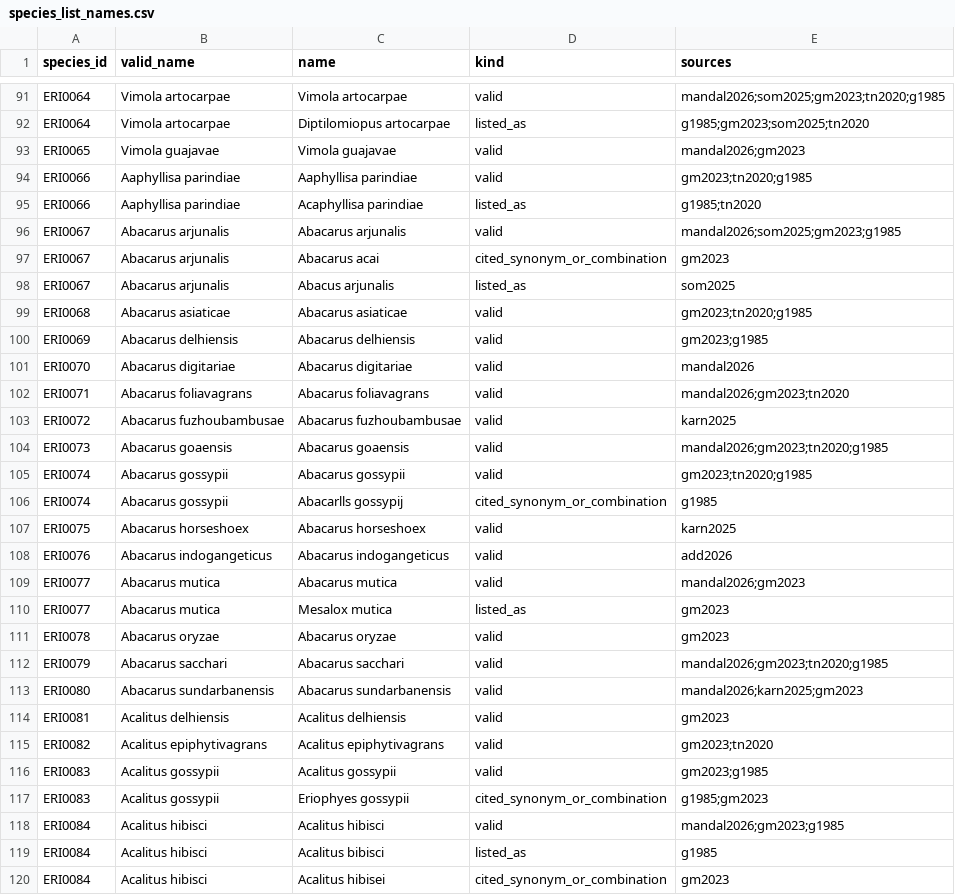
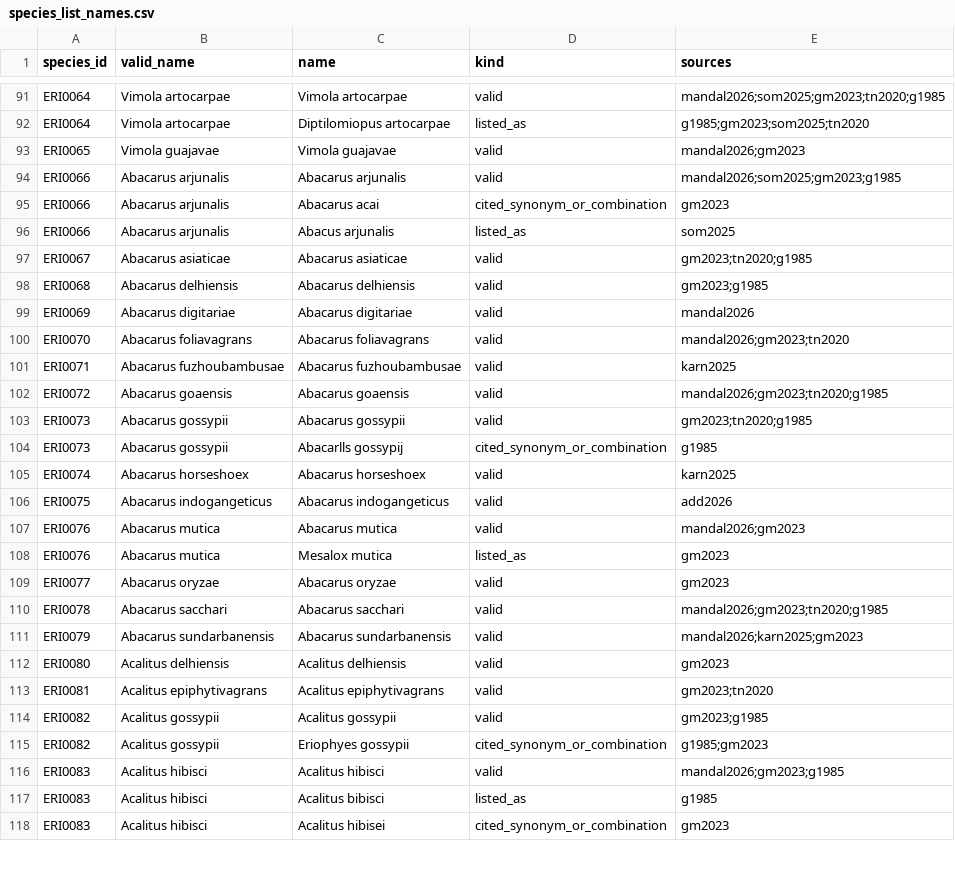
Before and after one commit to vkcvaibhav-eng/india-agri-mite-coi, a CSV file: data/checklist/species_list_names.csv, drawn as a sheet; only a part is shown, gaps mark what is left out; the diff covers the shown part only.

```diff
--- a/data/checklist/species_list_names.csv
+++ b/data/checklist/species_list_names.csv
@@ -93,28 +93,26 @@ ERI0064,Vimola artocarpae,Diptilomiopus artocarpae,listed_as,g1985;gm2023;som202
 ERI0065,Vimola guajavae,Vimola guajavae,valid,mandal2026;gm2023
-ERI0066,Aaphyllisa parindiae,Aaphyllisa parindiae,valid,gm2023;tn2020;g1985
-ERI0066,Aaphyllisa parindiae,Acaphyllisa parindiae,listed_as,g1985;tn2020
-ERI0067,Abacarus arjunalis,Abacarus arjunalis,valid,mandal2026;som2025;gm2023;g1985
-ERI0067,Abacarus arjunalis,Abacarus acai,cited_synonym_or_combination,gm2023
-ERI0067,Abacarus arjunalis,Abacus arjunalis,listed_as,som2025
-ERI0068,Abacarus asiaticae,Abacarus asiaticae,valid,gm2023;tn2020;g1985
-ERI0069,Abacarus delhiensis,Abacarus delhiensis,valid,gm2023;g1985
-ERI0070,Abacarus digitariae,Abacarus digitariae,valid,mandal2026
-ERI0071,Abacarus foliavagrans,Abacarus foliavagrans,valid,mandal2026;gm2023;tn2020
-ERI0072,Abacarus fuzhoubambusae,Abacarus fuzhoubambusae,valid,karn2025
-ERI0073,Abacarus goaensis,Abacarus goaensis,valid,mandal2026;gm2023;tn2020;g1985
-ERI0074,Abacarus gossypii,Abacarus gossypii,valid,gm2023;tn2020;g1985
-ERI0074,Abacarus gossypii,Abacarlls gossypij,cited_synonym_or_combination,g1985
-ERI0075,Abacarus horseshoex,Abacarus horseshoex,valid,karn2025
-ERI0076,Abacarus indogangeticus,Abacarus indogangeticus,valid,add2026
-ERI0077,Abacarus mutica,Abacarus mutica,valid,mandal2026;gm2023
-ERI0077,Abacarus mutica,Mesalox mutica,listed_as,gm2023
-ERI0078,Abacarus oryzae,Abacarus oryzae,valid,gm2023
-ERI0079,Abacarus sacchari,Abacarus sacchari,valid,mandal2026;gm2023;tn2020;g1985
-ERI0080,Abacarus sundarbanensis,Abacarus sundarbanensis,valid,mandal2026;karn2025;gm2023
-ERI0081,Acalitus delhiensis,Acalitus delhiensis,valid,gm2023
-ERI0082,Acalitus epiphytivagrans,Acalitus epiphytivagrans,valid,gm2023;tn2020
-ERI0083,Acalitus gossypii,Acalitus gossypii,valid,gm2023;g1985
-ERI0083,Acalitus gossypii,Eriophyes gossypii,cited_synonym_or_combination,g1985;gm2023
-ERI0084,Acalitus hibisci,Acalitus hibisci,valid,mandal2026;gm2023;g1985
-ERI0084,Acalitus hibisci,Acalitus bibisci,listed_as,g1985
-ERI0084,Acalitus hibisci,Acalitus hibisei,cited_synonym_or_combination,gm2023
+ERI0066,Abacarus arjunalis,Abacarus arjunalis,valid,mandal2026;som2025;gm2023;g1985
+ERI0066,Abacarus arjunalis,Abacarus acai,cited_synonym_or_combination,gm2023
+ERI0066,Abacarus arjunalis,Abacus arjunalis,listed_as,som2025
+ERI0067,Abacarus asiaticae,Abacarus asiaticae,valid,gm2023;tn2020;g1985
+ERI0068,Abacarus delhiensis,Abacarus delhiensis,valid,gm2023;g1985
+ERI0069,Abacarus digitariae,Abacarus digitariae,valid,mandal2026
+ERI0070,Abacarus foliavagrans,Abacarus foliavagrans,valid,mandal2026;gm2023;tn2020
+ERI0071,Abacarus fuzhoubambusae,Abacarus fuzhoubambusae,valid,karn2025
+ERI0072,Abacarus goaensis,Abacarus goaensis,valid,mandal2026;gm2023;tn2020;g1985
+ERI0073,Abacarus gossypii,Abacarus gossypii,valid,gm2023;tn2020;g1985
+ERI0073,Abacarus gossypii,Abacarlls gossypij,cited_synonym_or_combination,g1985
+ERI0074,Abacarus horseshoex,Abacarus horseshoex,valid,karn2025
+ERI0075,Abacarus indogangeticus,Abacarus indogangeticus,valid,add2026
+ERI0076,Abacarus mutica,Abacarus mutica,valid,mandal2026;gm2023
+ERI0076,Abacarus mutica,Mesalox mutica,listed_as,gm2023
+ERI0077,Abacarus oryzae,Abacarus oryzae,valid,gm2023
+ERI0078,Abacarus sacchari,Abacarus sacchari,valid,mandal2026;gm2023;tn2020;g1985
+ERI0079,Abacarus sundarbanensis,Abacarus sundarbanensis,valid,mandal2026;karn2025;gm2023
+ERI0080,Acalitus delhiensis,Acalitus delhiensis,valid,gm2023
+ERI0081,Acalitus epiphytivagrans,Acalitus epiphytivagrans,valid,gm2023;tn2020
+ERI0082,Acalitus gossypii,Acalitus gossypii,valid,gm2023;g1985
+ERI0082,Acalitus gossypii,Eriophyes gossypii,cited_synonym_or_combination,g1985;gm2023
+ERI0083,Acalitus hibisci,Acalitus hibisci,valid,mandal2026;gm2023;g1985
+ERI0083,Acalitus hibisci,Acalitus bibisci,listed_as,g1985
+ERI0083,Acalitus hibisci,Acalitus hibisei,cited_synonym_or_combination,gm2023
```
Also changed, not shown: 2 added rows and 20 edited cells elsewhere in this file, data/checklist/species_list.csv, data/checklist/species_list_review.csv, 4 other files.
